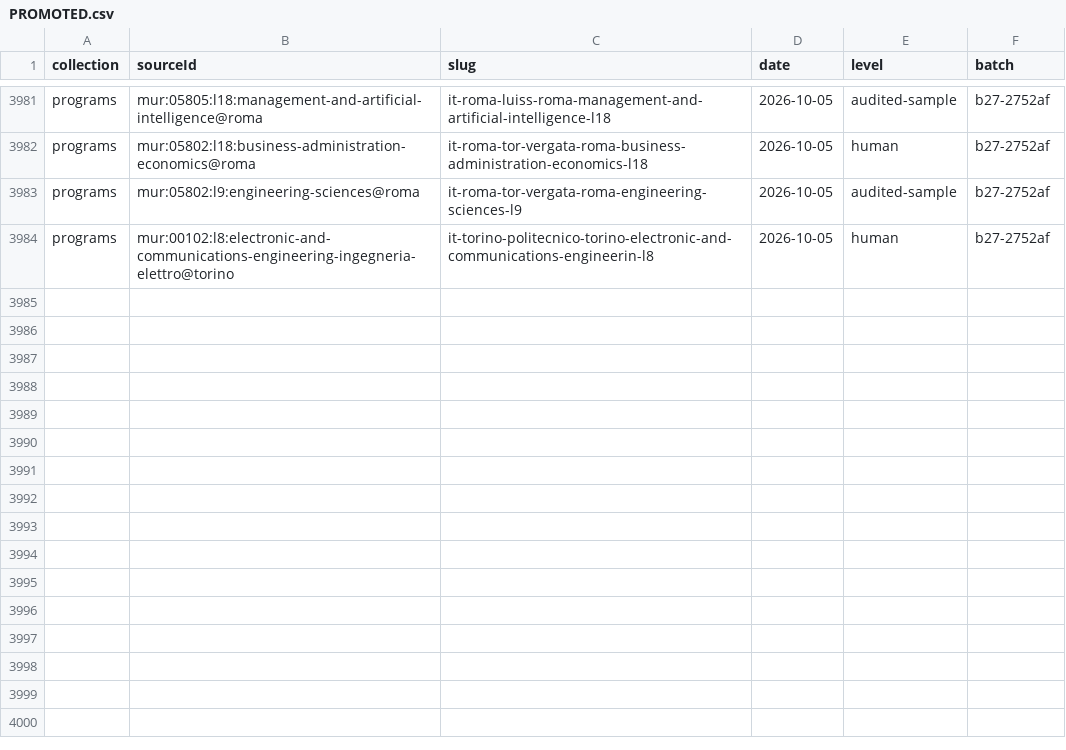
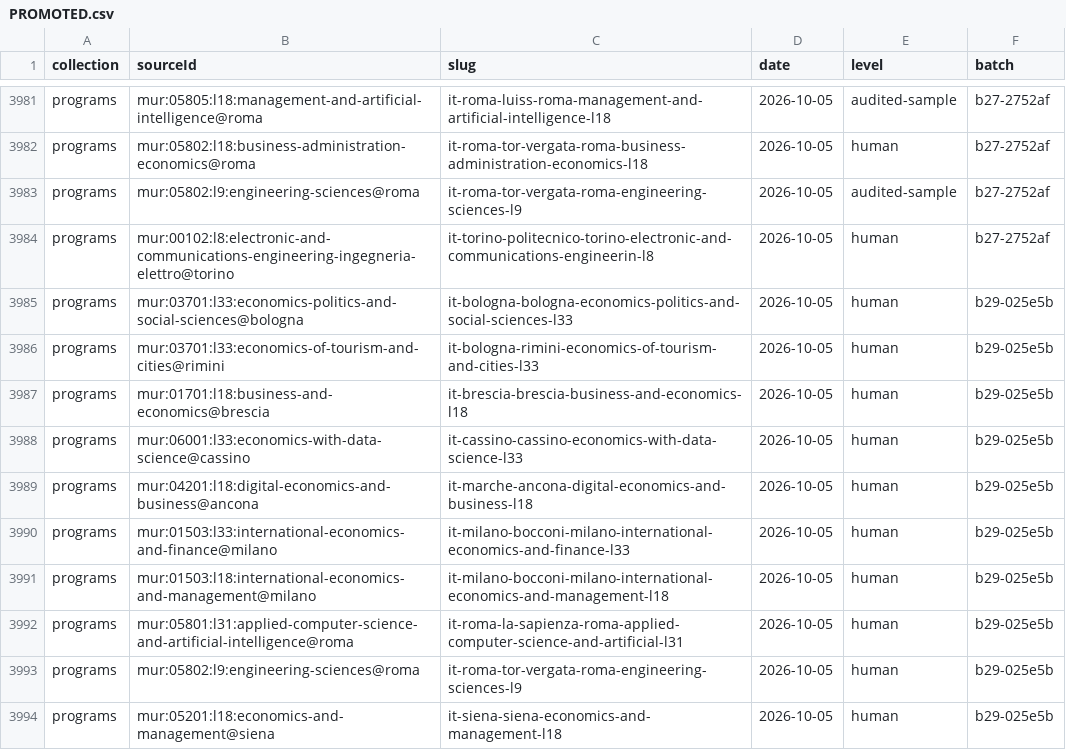
Before and after one commit to negexx/jisr, a CSV file: data-staging/PROMOTED.csv, drawn as a sheet; only a part is shown, gaps mark what is left out; the diff names each change by its address in the sheet, - before the commit and + after, or states it on an @@ line.

```diff
--- a/data-staging/PROMOTED.csv
+++ b/data-staging/PROMOTED.csv
+row 3985: programs | mur:03701:l33:economics-politics-and-social-sciences@bologna | it-bologna-bologna-economics-politics-and-social-sciences-l33 | 2026-10-05 | human | b29-025e5b
+row 3986: programs | mur:03701:l33:economics-of-tourism-and-cities@rimini | it-bologna-rimini-economics-of-tourism-and-cities-l33 | 2026-10-05 | human | b29-025e5b
+row 3987: programs | mur:01701:l18:business-and-economics@brescia | it-brescia-brescia-business-and-economics-l18 | 2026-10-05 | human | b29-025e5b
+row 3988: programs | mur:06001:l33:economics-with-data-science@cassino | it-cassino-cassino-economics-with-data-science-l33 | 2026-10-05 | human | b29-025e5b
+row 3989: programs | mur:04201:l18:digital-economics-and-business@ancona | it-marche-ancona-digital-economics-and-business-l18 | 2026-10-05 | human | b29-025e5b
+row 3990: programs | mur:01503:l33:international-economics-and-finance@milano | it-milano-bocconi-milano-international-economics-and-finance-l33 | 2026-10-05 | human | b29-025e5b
+row 3991: programs | mur:01503:l18:international-economics-and-management@milano | it-milano-bocconi-milano-international-economics-and-management-l18 | 2026-10-05 | human | b29-025e5b
+row 3992: programs | mur:05801:l31:applied-computer-science-and-artificial-intelligence@roma | it-roma-la-sapienza-roma-applied-computer-science-and-artificial-l31 | 2026-10-05 | human | b29-025e5b
+row 3993: programs | mur:05802:l9:engineering-sciences@roma | it-roma-tor-vergata-roma-engineering-sciences-l9 | 2026-10-05 | human | b29-025e5b
+row 3994: programs | mur:05201:l18:economics-and-management@siena | it-siena-siena-economics-and-management-l18 | 2026-10-05 | human | b29-025e5b
```
Also changed, not shown: data-staging/AUDIT.csv, 35 other files.
